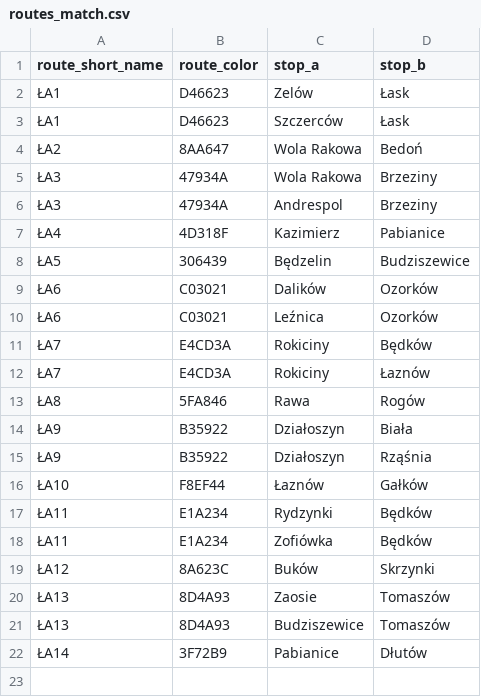
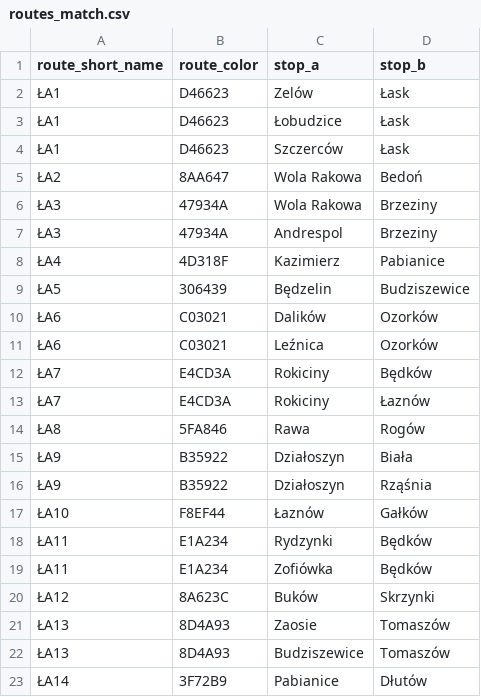
Before and after one commit to kasmar00/polish-trains-gtfs-sanitizer, a CSV file: lka_bus_sanitizer/routes_match.csv, drawn as a sheet.

Commit message:
[ŁKA] Add no routes matching and curate routes

```diff
--- a/lka_bus_sanitizer/routes_match.csv
+++ b/lka_bus_sanitizer/routes_match.csv
@@ -2,2 +2,3 @@ route_short_name,route_color,stop_a,stop_b
 ŁA1,D46623,Zelów,Łask
+ŁA1,D46623,Łobudzice,Łask
 ŁA1,D46623,Szczerców,Łask
```
Also changed, not shown: 1 other file.
